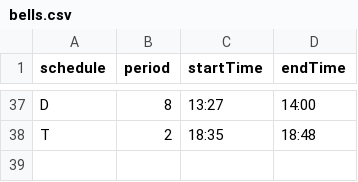
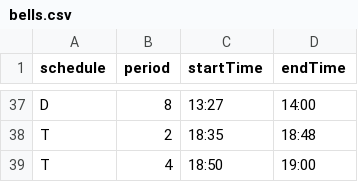
Before and after one commit to pdksu/classroom-music, a CSV file: sched2022/bells.csv, drawn as a sheet; only a part is shown, gaps mark what is left out.

Commit message:
add test events for cron scheduling

```diff
--- a/sched2022/bells.csv
+++ b/sched2022/bells.csv
@@ -38 +38,2 @@ D,8,13:27,14:00
 T,2,18:35,18:48
+T,4,18:50,19:00
```
Also changed, not shown: sched2022/Clifton2022_calendar.csv, 1 other file.
